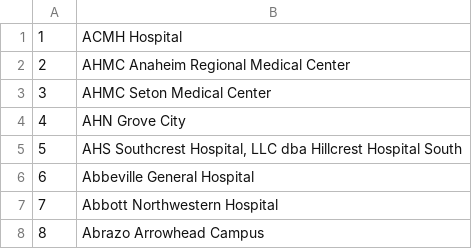
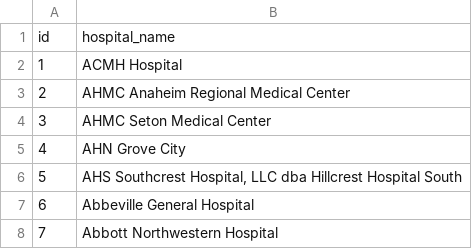
Before and after one commit to biggujo/applied-languages, a CSV file: hospitals.csv, drawn as a sheet; only a part is shown; the shorter side is filled out with more unchanged rows; the diff names each change by its address in the sheet, - before the commit and + after, or states it on an @@ line.

```diff
--- a/hospitals.csv
+++ b/hospitals.csv
+row 1: id | hospital_name
```
Also changed, not shown: 2 other files.
